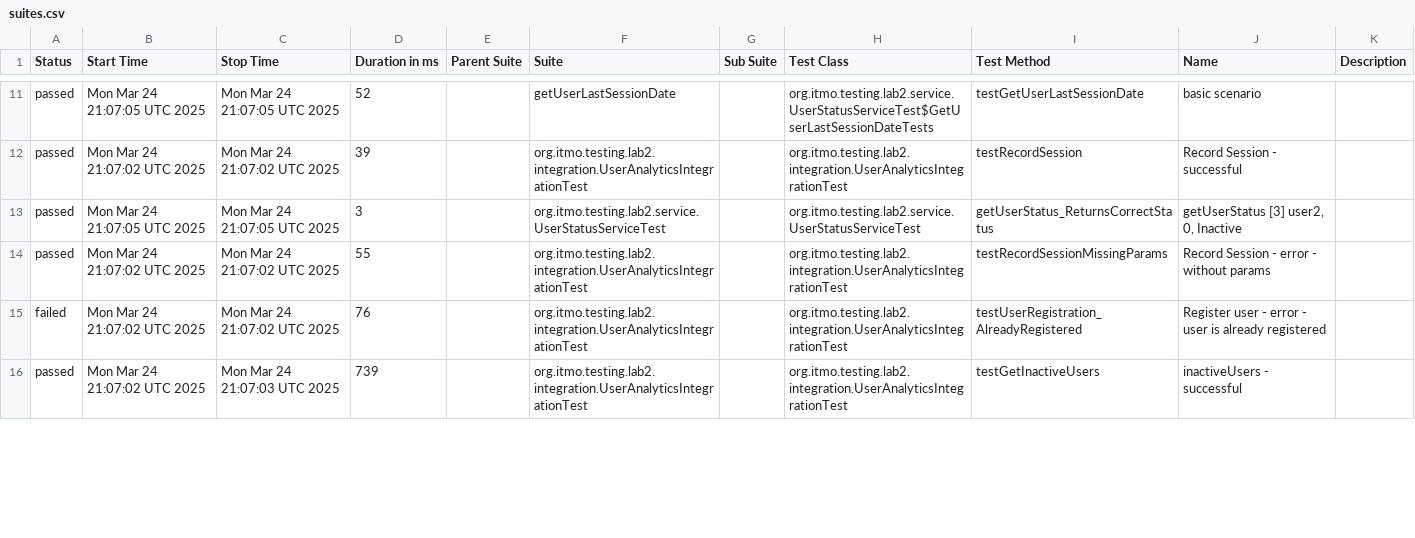
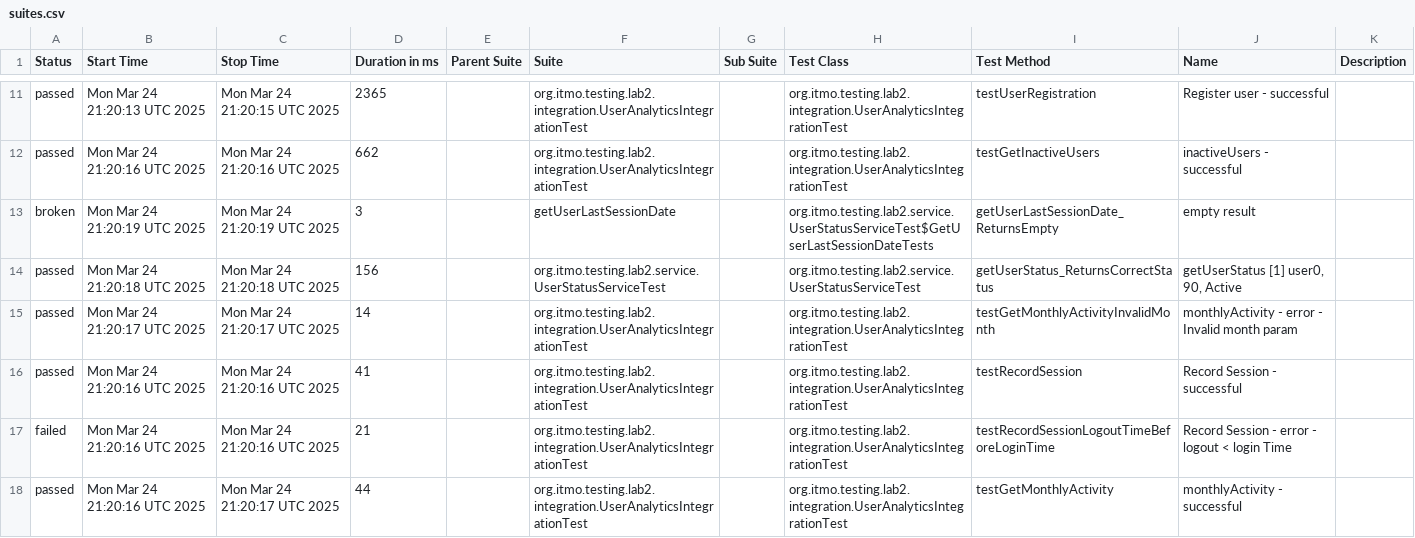
Before and after one commit to B-E-D-A/testing-lab-3, a CSV file: data/suites.csv, drawn as a sheet; only a part is shown, gaps mark what is left out; the diff covers the shown part only.

```diff
--- a/data/suites.csv
+++ b/data/suites.csv
@@ -11,6 +11,8 @@
-"passed","Mon Mar 24 21:07:05 UTC 2025","Mon Mar 24 21:07:05 UTC 2025","52","","getUserLastSessionDate","","org.itmo.testing.lab2.service.UserStatusServiceTest$GetUserLastSessionDateTests","testGetUserLastSessionDate","basic scenario",""
-"passed","Mon Mar 24 21:07:02 UTC 2025","Mon Mar 24 21:07:02 UTC 2025","39","","org.itmo.testing.lab2.integration.UserAnalyticsIntegrationTest","","org.itmo.testing.lab2.integration.UserAnalyticsIntegrationTest","testRecordSession","Record Session - successful",""
-"passed","Mon Mar 24 21:07:05 UTC 2025","Mon Mar 24 21:07:05 UTC 2025","3","","org.itmo.testing.lab2.service.UserStatusServiceTest","","org.itmo.testing.lab2.service.UserStatusServiceTest","getUserStatus_ReturnsCorrectStatus","getUserStatus [3] user2, 0, Inactive",""
-"passed","Mon Mar 24 21:07:02 UTC 2025","Mon Mar 24 21:07:02 UTC 2025","55","","org.itmo.testing.lab2.integration.UserAnalyticsIntegrationTest","","org.itmo.testing.lab2.integration.UserAnalyticsIntegrationTest","testRecordSessionMissingParams","Record Session - error - without params",""
-"failed","Mon Mar 24 21:07:02 UTC 2025","Mon Mar 24 21:07:02 UTC 2025","76","","org.itmo.testing.lab2.integration.UserAnalyticsIntegrationTest","","org.itmo.testing.lab2.integration.UserAnalyticsIntegrationTest","testUserRegistration_AlreadyRegistered","Register user - error - user is already registered",""
-"passed","Mon Mar 24 21:07:02 UTC 2025","Mon Mar 24 21:07:03 UTC 2025","739","","org.itmo.testing.lab2.integration.UserAnalyticsIntegrationTest","","org.itmo.testing.lab2.integration.UserAnalyticsIntegrationTest","testGetInactiveUsers","inactiveUsers - successful",""
+"passed","Mon Mar 24 21:20:13 UTC 2025","Mon Mar 24 21:20:15 UTC 2025","2365","","org.itmo.testing.lab2.integration.UserAnalyticsIntegrationTest","","org.itmo.testing.lab2.integration.UserAnalyticsIntegrationTest","testUserRegistration","Register user - successful",""
+"passed","Mon Mar 24 21:20:16 UTC 2025","Mon Mar 24 21:20:16 UTC 2025","662","","org.itmo.testing.lab2.integration.UserAnalyticsIntegrationTest","","org.itmo.testing.lab2.integration.UserAnalyticsIntegrationTest","testGetInactiveUsers","inactiveUsers - successful",""
+"broken","Mon Mar 24 21:20:19 UTC 2025","Mon Mar 24 21:20:19 UTC 2025","3","","getUserLastSessionDate","","org.itmo.testing.lab2.service.UserStatusServiceTest$GetUserLastSessionDateTests","getUserLastSessionDate_ReturnsEmpty","empty result",""
+"passed","Mon Mar 24 21:20:18 UTC 2025","Mon Mar 24 21:20:18 UTC 2025","156","","org.itmo.testing.lab2.service.UserStatusServiceTest","","org.itmo.testing.lab2.service.UserStatusServiceTest","getUserStatus_ReturnsCorrectStatus","getUserStatus [1] user0, 90, Active",""
+"passed","Mon Mar 24 21:20:17 UTC 2025","Mon Mar 24 21:20:17 UTC 2025","14","","org.itmo.testing.lab2.integration.UserAnalyticsIntegrationTest","","org.itmo.testing.lab2.integration.UserAnalyticsIntegrationTest","testGetMonthlyActivityInvalidMonth","monthlyActivity - error - Invalid month param",""
+"passed","Mon Mar 24 21:20:16 UTC 2025","Mon Mar 24 21:20:16 UTC 2025","41","","org.itmo.testing.lab2.integration.UserAnalyticsIntegrationTest","","org.itmo.testing.lab2.integration.UserAnalyticsIntegrationTest","testRecordSession","Record Session - successful",""
+"failed","Mon Mar 24 21:20:16 UTC 2025","Mon Mar 24 21:20:16 UTC 2025","21","","org.itmo.testing.lab2.integration.UserAnalyticsIntegrationTest","","org.itmo.testing.lab2.integration.UserAnalyticsIntegrationTest","testRecordSessionLogoutTimeBeforeLoginTime","Record Session - error - logout < login Time",""
+"passed","Mon Mar 24 21:20:16 UTC 2025","Mon Mar 24 21:20:17 UTC 2025","44","","org.itmo.testing.lab2.integration.UserAnalyticsIntegrationTest","","org.itmo.testing.lab2.integration.UserAnalyticsIntegrationTest","testGetMonthlyActivity","monthlyActivity - successful",""
```
Also changed, not shown: 3 added rows, 5 removed rows and 45 edited cells elsewhere in this file, 59 other files.
